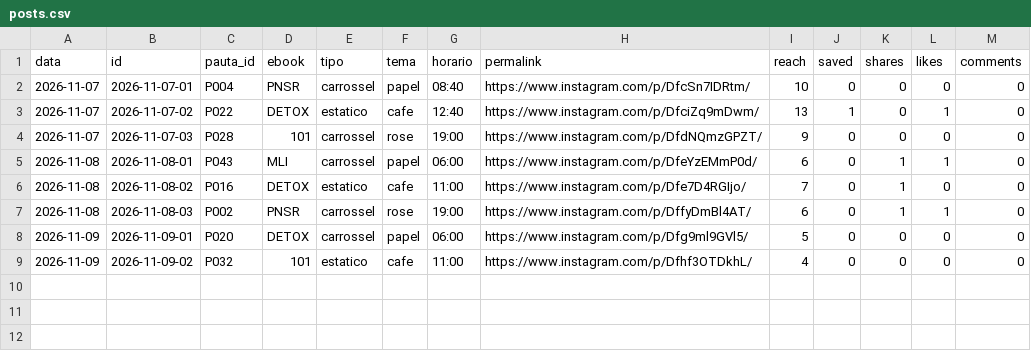
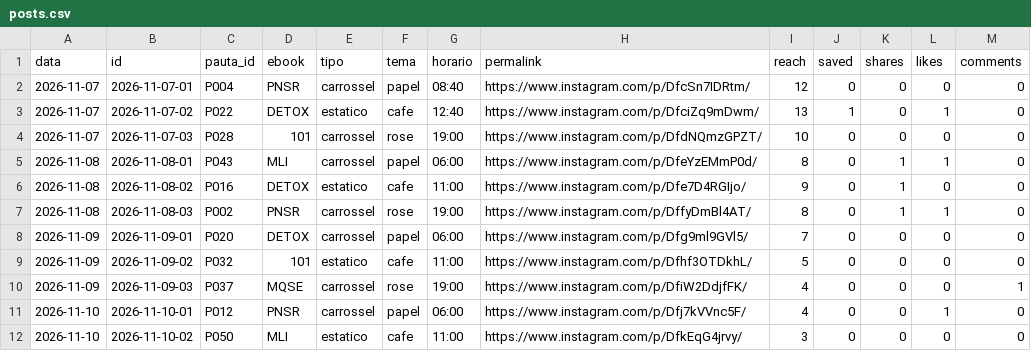
Before and after one commit to jordanobvivan97/promessa-auto, a CSV file: metricas/posts.csv, drawn as a sheet.

Commit message:
Metricas 2026-11-10

```diff
--- a/metricas/posts.csv
+++ b/metricas/posts.csv
@@ -1,9 +1,12 @@
 data,id,pauta_id,ebook,tipo,tema,horario,permalink,reach,saved,shares,likes,comments
-2026-11-07,2026-11-07-01,P004,PNSR,carrossel,papel,08:40,https://www.instagram.com/p/DfcSn7IDRtm/,10,0,0,0,0
+2026-11-07,2026-11-07-01,P004,PNSR,carrossel,papel,08:40,https://www.instagram.com/p/DfcSn7IDRtm/,12,0,0,0,0
 2026-11-07,2026-11-07-02,P022,DETOX,estatico,cafe,12:40,https://www.instagram.com/p/DfciZq9mDwm/,13,1,0,1,0
-2026-11-07,2026-11-07-03,P028,101,carrossel,rose,19:00,https://www.instagram.com/p/DfdNQmzGPZT/,9,0,0,0,0
-2026-11-08,2026-11-08-01,P043,MLI,carrossel,papel,06:00,https://www.instagram.com/p/DfeYzEMmP0d/,6,0,1,1,0
-2026-11-08,2026-11-08-02,P016,DETOX,estatico,cafe,11:00,https://www.instagram.com/p/Dfe7D4RGIjo/,7,0,1,0,0
-2026-11-08,2026-11-08-03,P002,PNSR,carrossel,rose,19:00,https://www.instagram.com/p/DffyDmBl4AT/,6,0,1,1,0
-2026-11-09,2026-11-09-01,P020,DETOX,carrossel,papel,06:00,https://www.instagram.com/p/Dfg9ml9GVl5/,5,0,0,0,0
-2026-11-09,2026-11-09-02,P032,101,estatico,cafe,11:00,https://www.instagram.com/p/Dfhf3OTDkhL/,4,0,0,0,0
+2026-11-07,2026-11-07-03,P028,101,carrossel,rose,19:00,https://www.instagram.com/p/DfdNQmzGPZT/,10,0,0,0,0
+2026-11-08,2026-11-08-01,P043,MLI,carrossel,papel,06:00,https://www.instagram.com/p/DfeYzEMmP0d/,8,0,1,1,0
+2026-11-08,2026-11-08-02,P016,DETOX,estatico,cafe,11:00,https://www.instagram.com/p/Dfe7D4RGIjo/,9,0,1,0,0
+2026-11-08,2026-11-08-03,P002,PNSR,carrossel,rose,19:00,https://www.instagram.com/p/DffyDmBl4AT/,8,0,1,1,0
+2026-11-09,2026-11-09-01,P020,DETOX,carrossel,papel,06:00,https://www.instagram.com/p/Dfg9ml9GVl5/,7,0,0,0,0
+2026-11-09,2026-11-09-02,P032,101,estatico,cafe,11:00,https://www.instagram.com/p/Dfhf3OTDkhL/,5,0,0,0,0
+2026-11-09,2026-11-09-03,P037,MQSE,carrossel,rose,19:00,https://www.instagram.com/p/DfiW2DdjfFK/,4,0,0,0,1
+2026-11-10,2026-11-10-01,P012,PNSR,carrossel,papel,06:00,https://www.instagram.com/p/Dfj7kVVnc5F/,4,0,0,1,0
+2026-11-10,2026-11-10-02,P050,MLI,estatico,cafe,11:00,https://www.instagram.com/p/DfkEqG4jrvy/,3,0,0,0,0
```
Also changed, not shown: 1 other file.
